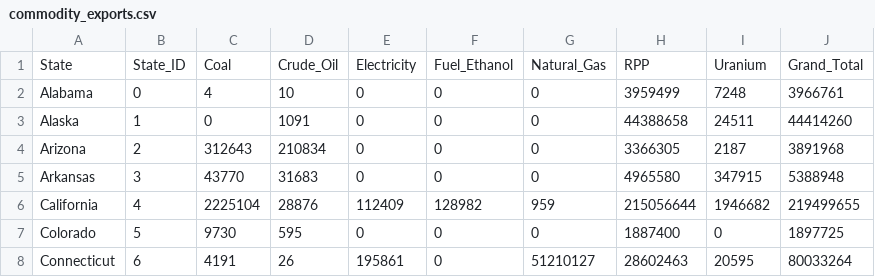
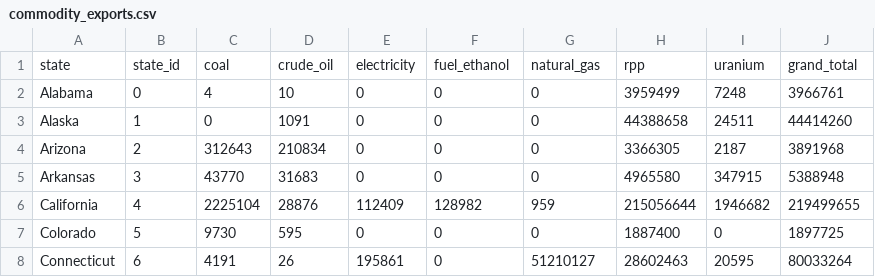
Before and after one commit to mariel-delagarza/folium-map, a CSV file: commodity_exports.csv, drawn as a sheet; only a part is shown.

Commit message:
Working map, switch between two commoditiy exports

```diff
--- a/commodity_exports.csv
+++ b/commodity_exports.csv
@@ -1,2 +1,2 @@
-State,State_ID,Coal,Crude_Oil,Electricity,Fuel_Ethanol,Natural_Gas,RPP,Uranium,Grand_Total
+state,state_id,coal,crude_oil,electricity,fuel_ethanol,natural_gas,rpp,uranium,grand_total
 Alabama,0,4,10,0,0,0,3959499,7248,3966761
```
Also changed, not shown: 4 other files.
